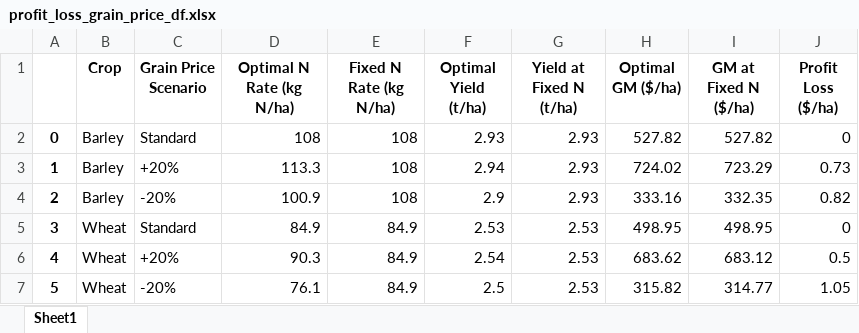
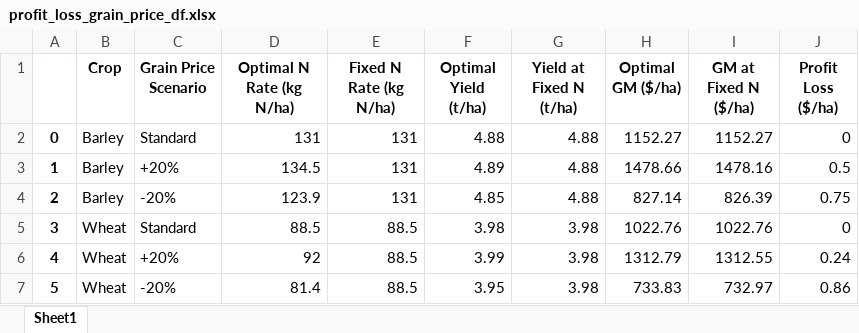
Before and after one commit to youngmr290/NitrogenAnalysis, an Excel workbook: Output/profit_loss_grain_price_df.xlsx, sheet Sheet1, drawn as a sheet; only a part is shown; values as stored, in another font and other column widths than the file's, no borders; the diff covers the shown part only; the diff names each change by its address in the sheet, - before the commit and + after, or states it on an @@ line.

```diff
--- a/Output/profit_loss_grain_price_df.xlsx (sheet Sheet1)
+++ b/Output/profit_loss_grain_price_df.xlsx (sheet Sheet1)
-D2 (Optimal N Rate (kg N/ha)): 108
+D2 (Optimal N Rate (kg N/ha)): 131
-E2:E4 (Fixed N Rate (kg N/ha)): 108
+E2:E4 (Fixed N Rate (kg N/ha)): 131
-F2 (Optimal Yield (t/ha)): 2.93
+F2 (Optimal Yield (t/ha)): 4.88
-G2:G4 (Yield at Fixed N (t/ha)): 2.93
+G2:G4 (Yield at Fixed N (t/ha)): 4.88
-H2 (Optimal GM ($/ha)): 527.82
+H2 (Optimal GM ($/ha)): 1152.27
-I2 (GM at Fixed N ($/ha)): 527.82
+I2 (GM at Fixed N ($/ha)): 1152.27
-D3 (Optimal N Rate (kg N/ha)): 113.3
+D3 (Optimal N Rate (kg N/ha)): 134.5
-F3 (Optimal Yield (t/ha)): 2.94
+F3 (Optimal Yield (t/ha)): 4.89
-H3 (Optimal GM ($/ha)): 724.02
+H3 (Optimal GM ($/ha)): 1478.66
-I3 (GM at Fixed N ($/ha)): 723.29
+I3 (GM at Fixed N ($/ha)): 1478.16
-J3 (Profit Loss ($/ha)): 0.73
+J3 (Profit Loss ($/ha)): 0.5
-D4 (Optimal N Rate (kg N/ha)): 100.9
+D4 (Optimal N Rate (kg N/ha)): 123.9
-F4 (Optimal Yield (t/ha)): 2.9
+F4 (Optimal Yield (t/ha)): 4.85
-H4 (Optimal GM ($/ha)): 333.16
+H4 (Optimal GM ($/ha)): 827.14
-I4 (GM at Fixed N ($/ha)): 332.35
+I4 (GM at Fixed N ($/ha)): 826.39
-J4 (Profit Loss ($/ha)): 0.82
+J4 (Profit Loss ($/ha)): 0.75
-D5 (Optimal N Rate (kg N/ha)): 84.9
+D5 (Optimal N Rate (kg N/ha)): 88.5
-E5:E7 (Fixed N Rate (kg N/ha)): 84.9
+E5:E7 (Fixed N Rate (kg N/ha)): 88.5
-F5 (Optimal Yield (t/ha)): 2.53
+F5 (Optimal Yield (t/ha)): 3.98
-G5:G7 (Yield at Fixed N (t/ha)): 2.53
+G5:G7 (Yield at Fixed N (t/ha)): 3.98
-H5 (Optimal GM ($/ha)): 498.95
+H5 (Optimal GM ($/ha)): 1022.76
-I5 (GM at Fixed N ($/ha)): 498.95
+I5 (GM at Fixed N ($/ha)): 1022.76
-D6 (Optimal N Rate (kg N/ha)): 90.3
+D6 (Optimal N Rate (kg N/ha)): 92
-F6 (Optimal Yield (t/ha)): 2.54
+F6 (Optimal Yield (t/ha)): 3.99
-H6 (Optimal GM ($/ha)): 683.62
+H6 (Optimal GM ($/ha)): 1312.79
-I6 (GM at Fixed N ($/ha)): 683.12
+I6 (GM at Fixed N ($/ha)): 1312.55
-J6 (Profit Loss ($/ha)): 0.5
+J6 (Profit Loss ($/ha)): 0.24
-D7 (Optimal N Rate (kg N/ha)): 76.1
+D7 (Optimal N Rate (kg N/ha)): 81.4
-F7 (Optimal Yield (t/ha)): 2.5
+F7 (Optimal Yield (t/ha)): 3.95
-H7 (Optimal GM ($/ha)): 315.82
+H7 (Optimal GM ($/ha)): 733.83
-I7 (GM at Fixed N ($/ha)): 314.77
+I7 (GM at Fixed N ($/ha)): 732.97
-J7 (Profit Loss ($/ha)): 1.05
+J7 (Profit Loss ($/ha)): 0.86
```
Also changed, not shown: 20 edited cells elsewhere in this sheet, DataMaster.xlsx, Output/GM.xlsx, 5 other files.
